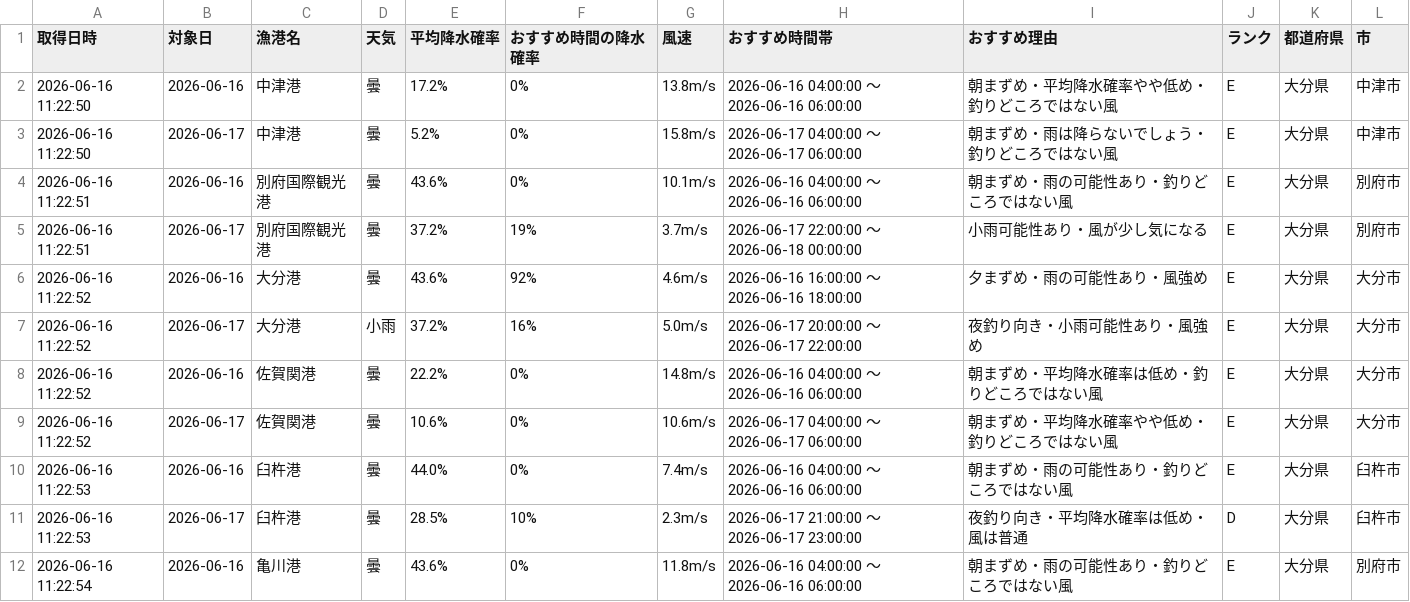
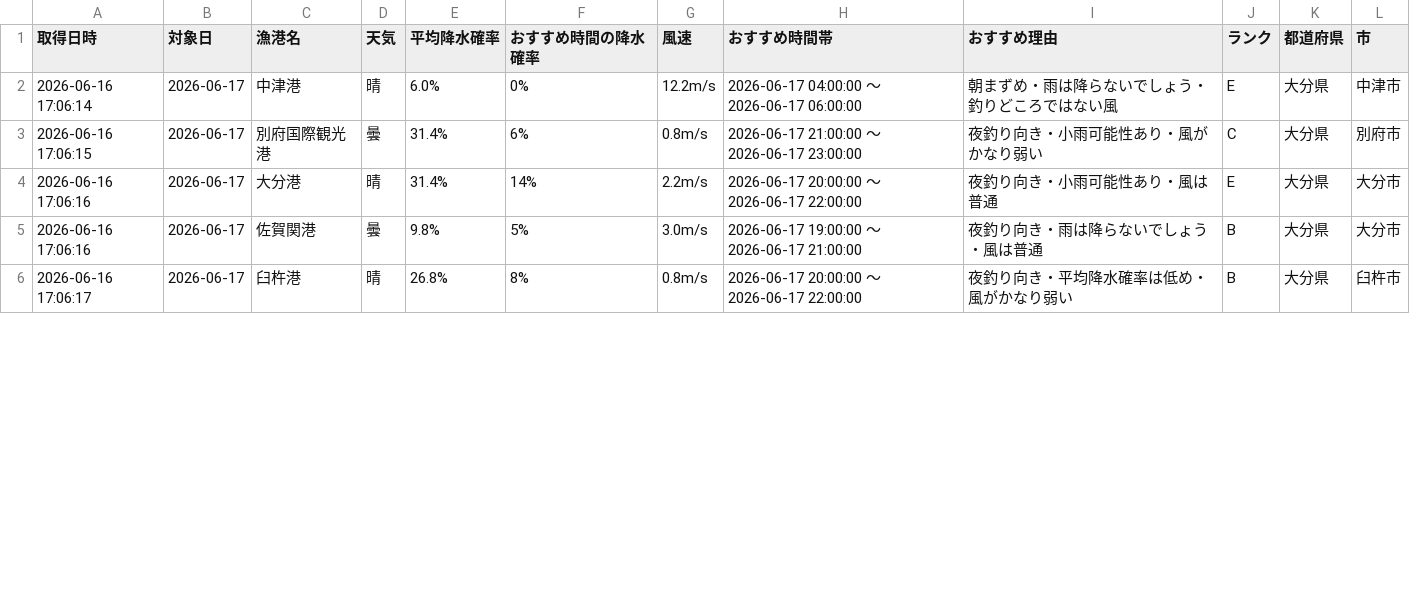
Before and after one commit to Naoya-ya-man/oita-fishing-dashboard, a CSV file: fishing_weather.csv, drawn as a sheet; only a part is shown; the diff covers the shown part only.

```diff
--- a/fishing_weather.csv
+++ b/fishing_weather.csv
@@ -1,12 +1,6 @@
 取得日時,対象日,漁港名,天気,平均降水確率,おすすめ時間の降水確率,風速,おすすめ時間帯,おすすめ理由,ランク,都道府県,市
-2026-06-16 11:22:50,2026-06-16,中津港,曇,17.2%,0%,13.8m/s,2026-06-16 04:00:00 ～ 2026-06-16 06:00:00,朝まずめ・平均降水確率やや低め・釣りどころではない風,E,大分県,中津市
-2026-06-16 11:22:50,2026-06-17,中津港,曇,5.2%,0%,15.8m/s,2026-06-17 04:00:00 ～ 2026-06-17 06:00:00,朝まずめ・雨は降らないでしょう・釣りどころではない風,E,大分県,中津市
-2026-06-16 11:22:51,2026-06-16,別府国際観光港,曇,43.6%,0%,10.1m/s,2026-06-16 04:00:00 ～ 2026-06-16 06:00:00,朝まずめ・雨の可能性あり・釣りどころではない風,E,大分県,別府市
-2026-06-16 11:22:51,2026-06-17,別府国際観光港,曇,37.2%,19%,3.7m/s,2026-06-17 22:00:00 ～ 2026-06-18 00:00:00,小雨可能性あり・風が少し気になる,E,大分県,別府市
-2026-06-16 11:22:52,2026-06-16,大分港,曇,43.6%,92%,4.6m/s,2026-06-16 16:00:00 ～ 2026-06-16 18:00:00,夕まずめ・雨の可能性あり・風強め,E,大分県,大分市
-2026-06-16 11:22:52,2026-06-17,大分港,小雨,37.2%,16%,5.0m/s,2026-06-17 20:00:00 ～ 2026-06-17 22:00:00,夜釣り向き・小雨可能性あり・風強め,E,大分県,大分市
-2026-06-16 11:22:52,2026-06-16,佐賀関港,曇,22.2%,0%,14.8m/s,2026-06-16 04:00:00 ～ 2026-06-16 06:00:00,朝まずめ・平均降水確率は低め・釣りどころではない風,E,大分県,大分市
-2026-06-16 11:22:52,2026-06-17,佐賀関港,曇,10.6%,0%,10.6m/s,2026-06-17 04:00:00 ～ 2026-06-17 06:00:00,朝まずめ・平均降水確率やや低め・釣りどころではない風,E,大分県,大分市
-2026-06-16 11:22:53,2026-06-16,臼杵港,曇,44.0%,0%,7.4m/s,2026-06-16 04:00:00 ～ 2026-06-16 06:00:00,朝まずめ・雨の可能性あり・釣りどころではない風,E,大分県,臼杵市
-2026-06-16 11:22:53,2026-06-17,臼杵港,曇,28.5%,10%,2.3m/s,2026-06-17 21:00:00 ～ 2026-06-17 23:00:00,夜釣り向き・平均降水確率は低め・風は普通,D,大分県,臼杵市
-2026-06-16 11:22:54,2026-06-16,亀川港,曇,43.6%,0%,11.8m/s,2026-06-16 04:00:00 ～ 2026-06-16 06:00:00,朝まずめ・雨の可能性あり・釣りどころではない風,E,大分県,別府市
+2026-06-16 17:06:14,2026-06-17,中津港,晴,6.0%,0%,12.2m/s,2026-06-17 04:00:00 ～ 2026-06-17 06:00:00,朝まずめ・雨は降らないでしょう・釣りどころではない風,E,大分県,中津市
+2026-06-16 17:06:15,2026-06-17,別府国際観光港,曇,31.4%,6%,0.8m/s,2026-06-17 21:00:00 ～ 2026-06-17 23:00:00,夜釣り向き・小雨可能性あり・風がかなり弱い,C,大分県,別府市
+2026-06-16 17:06:16,2026-06-17,大分港,晴,31.4%,14%,2.2m/s,2026-06-17 20:00:00 ～ 2026-06-17 22:00:00,夜釣り向き・小雨可能性あり・風は普通,E,大分県,大分市
+2026-06-16 17:06:16,2026-06-17,佐賀関港,曇,9.8%,5%,3.0m/s,2026-06-17 19:00:00 ～ 2026-06-17 21:00:00,夜釣り向き・雨は降らないでしょう・風は普通,B,大分県,大分市
+2026-06-16 17:06:17,2026-06-17,臼杵港,晴,26.8%,8%,0.8m/s,2026-06-17 20:00:00 ～ 2026-06-17 22:00:00,夜釣り向き・平均降水確率は低め・風がかなり弱い,B,大分県,臼杵市
```
Also changed, not shown: 7 edited cells elsewhere in this file.
